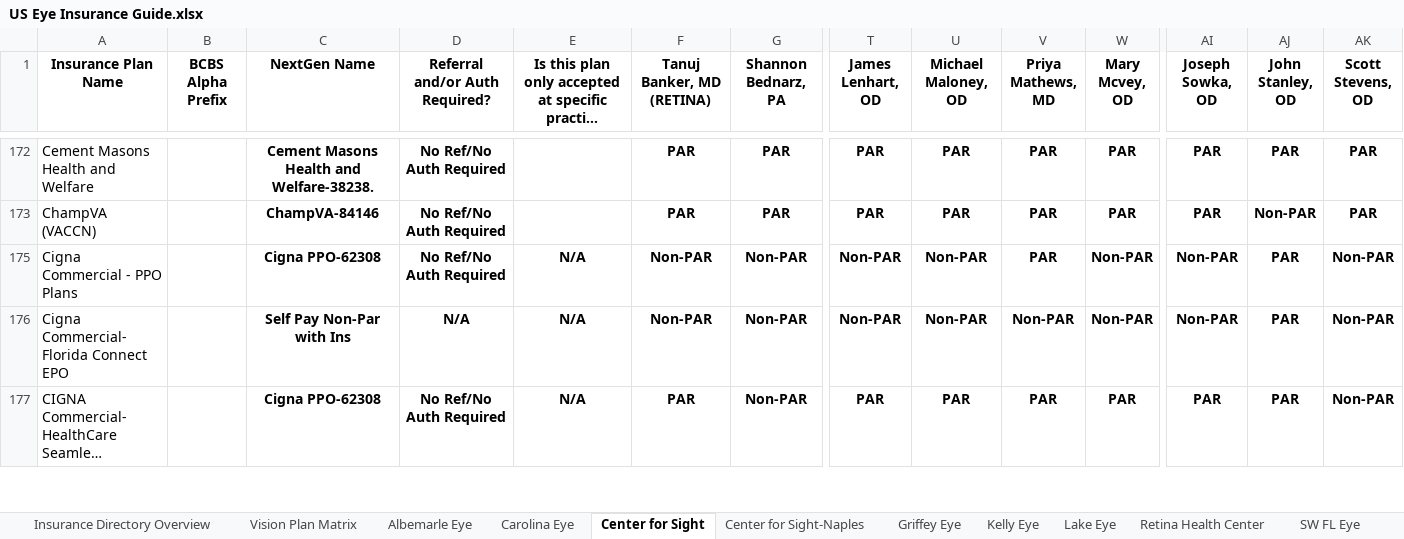
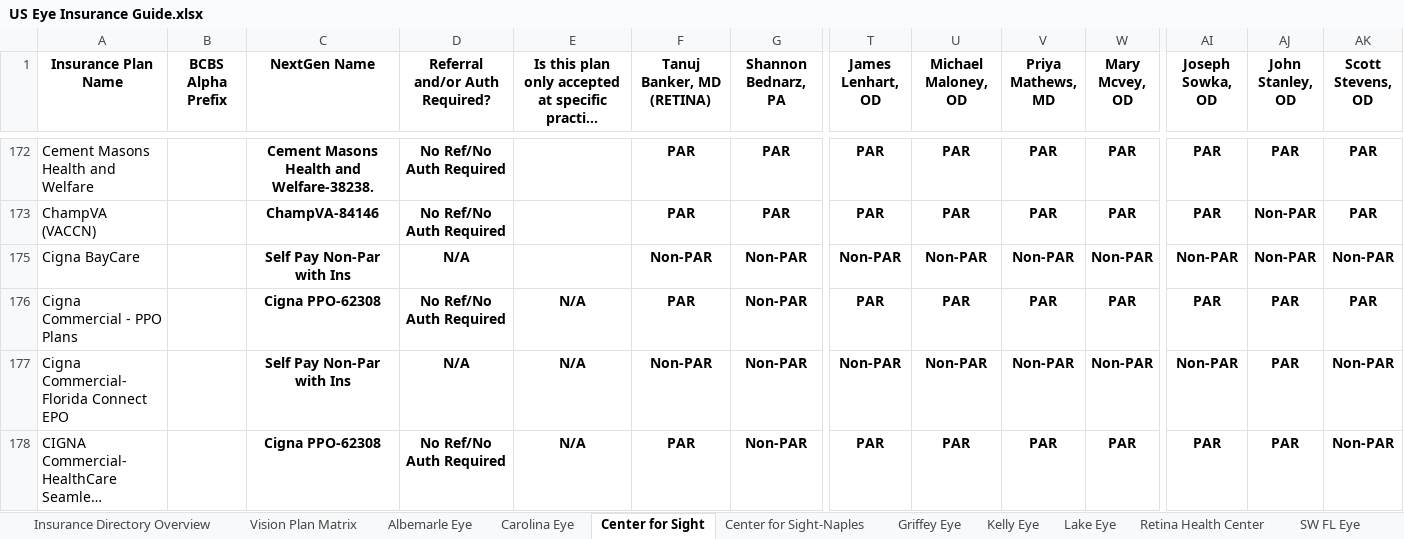
Before and after one commit to wak1616/PAC, an Excel workbook: US Eye Insurance Guide.xlsx, sheet Center for Sight, drawn as a sheet; only a part is shown, gaps mark what is left out; long unchanged cells end in …; values as stored, in another font and other column widths than the file's, no borders; conditional formats not drawn; rows hold the shown columns only; the diff names each change by its address in the sheet, - before the commit and + after, or states it on an @@ line.

Commit message:
Add files via upload

```diff
--- a/US Eye Insurance Guide.xlsx (sheet Center for Sight)
+++ b/US Eye Insurance Guide.xlsx (sheet Center for Sight)
-A175 (Insurance Plan Name): Cigna Commercial - PPO Plans
+A175 (Insurance Plan Name): Cigna BayCare
-C175 (NextGen Name): Cigna PPO-62308
+C175 (NextGen Name): Self Pay Non-Par with Ins
-D175 (Referral and/or Auth Required?): No Ref/No Auth Required
+D175 (Referral and/or Auth Required?): N/A
-E175: N/A
+E175: (empty)
-V175 (Priya Mathews, MD): PAR
+V175 (Priya Mathews, MD): Non-PAR
-AJ175 (John Stanley, OD): PAR
+AJ175 (John Stanley, OD): Non-PAR
+row 176: Cigna Commercial - PPO Plans |  | Cigna PPO-62308 | No Ref/No Auth Required | N/A | PAR | Non-PAR | PAR | PAR | PAR | PAR | PAR | PAR | PAR
```
Also changed, not shown: sheet Supplemental Plans.
